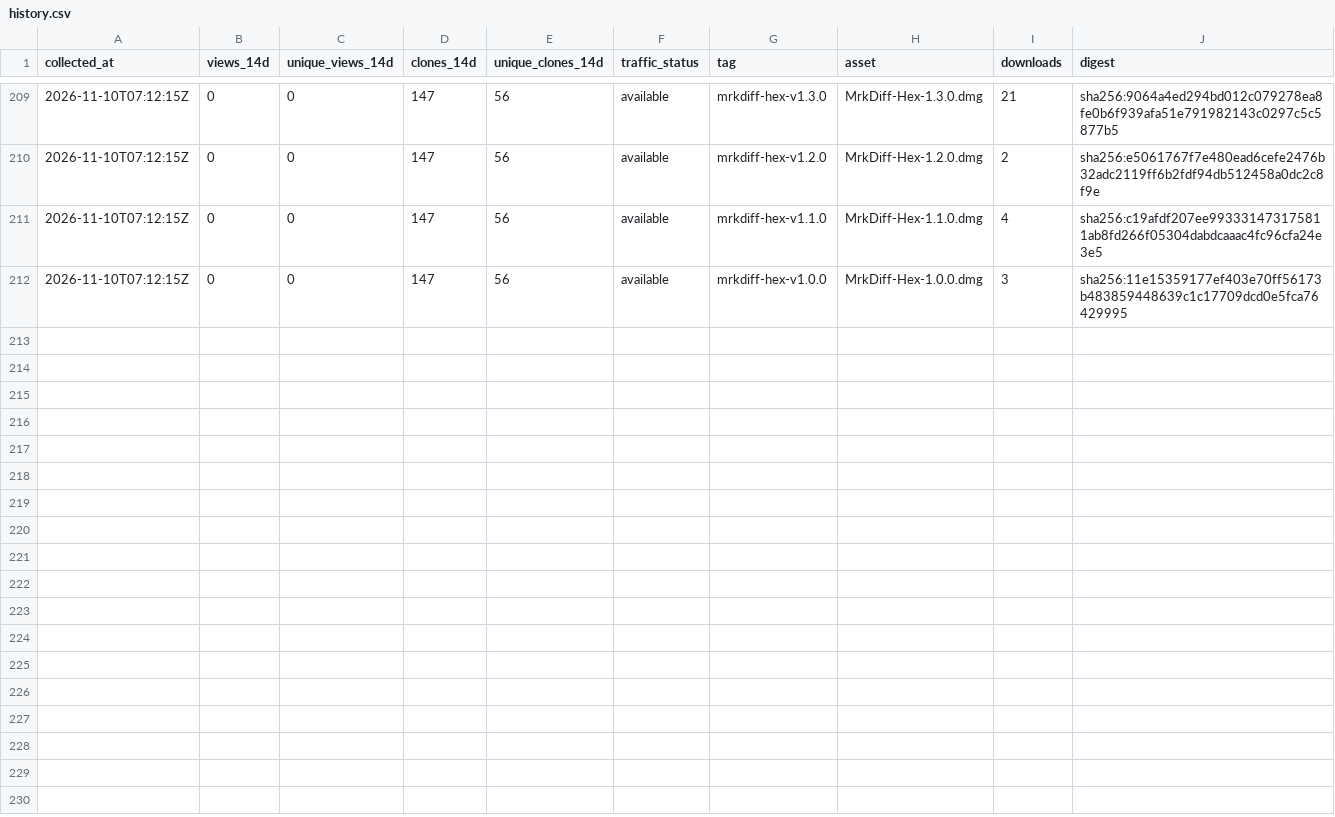
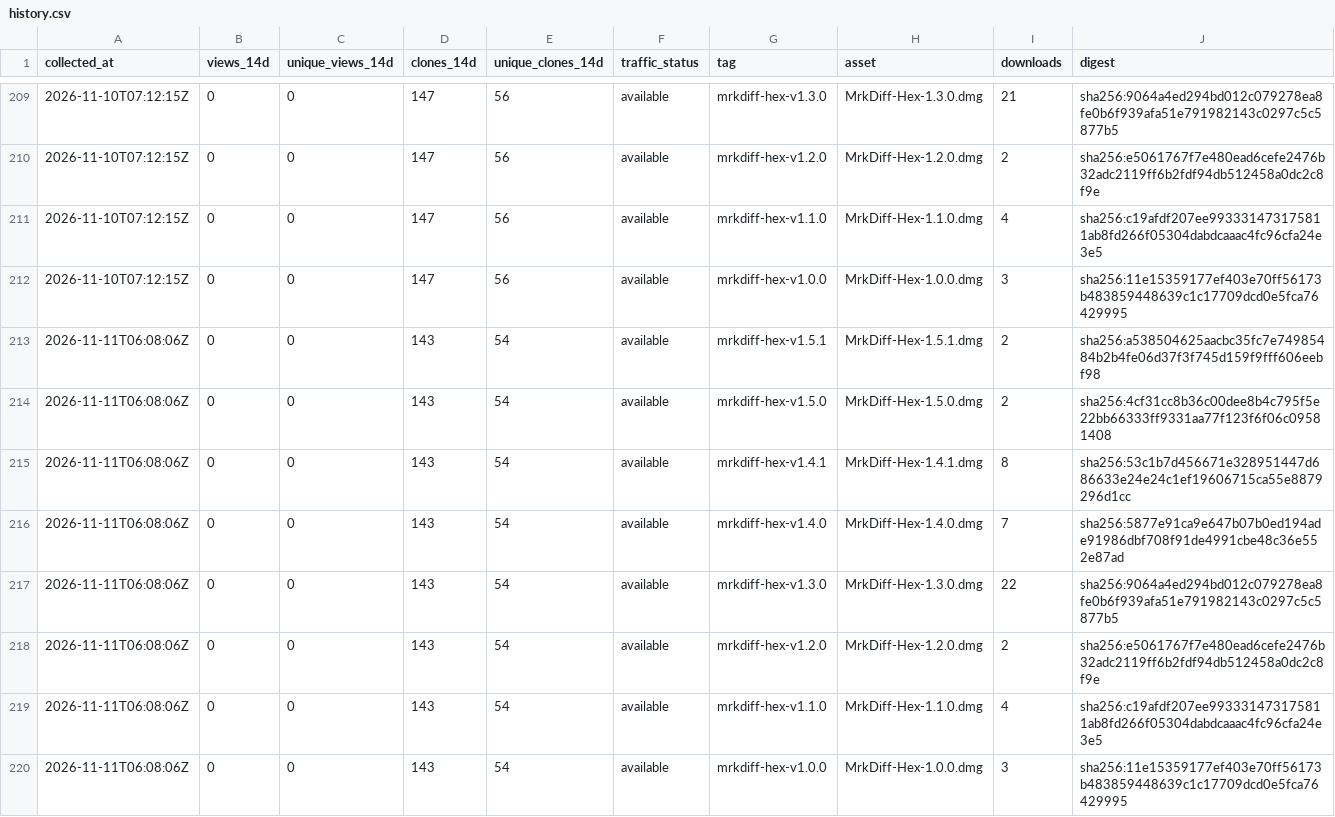
Before and after one commit to MR-TABATA/MrkAppRelease, a CSV file: metrics/history.csv, drawn as a sheet; only a part is shown, gaps mark what is left out.

```diff
--- a/metrics/history.csv
+++ b/metrics/history.csv
@@ -212 +212,9 @@ collected_at,views_14d,unique_views_14d,clones_14d,unique_clones_14d,traffic_sta
 2026-11-10T07:12:15Z,0,0,147,56,available,mrkdiff-hex-v1.0.0,MrkDiff-Hex-1.0.0.dmg,3,sha256:11e15359177ef403e70ff56173b483859448639c1c17709dcd0e5fca76429995
+2026-11-11T06:08:06Z,0,0,143,54,available,mrkdiff-hex-v1.5.1,MrkDiff-Hex-1.5.1.dmg,2,sha256:a538504625aacbc35fc7e74985484b2b4fe06d37f3f745d159f9fff606eebf98
+2026-11-11T06:08:06Z,0,0,143,54,available,mrkdiff-hex-v1.5.0,MrkDiff-Hex-1.5.0.dmg,2,sha256:4cf31cc8b36c00dee8b4c795f5e22bb66333ff9331aa77f123f6f06c09581408
+2026-11-11T06:08:06Z,0,0,143,54,available,mrkdiff-hex-v1.4.1,MrkDiff-Hex-1.4.1.dmg,8,sha256:53c1b7d456671e328951447d686633e24e24c1ef19606715ca55e8879296d1cc
+2026-11-11T06:08:06Z,0,0,143,54,available,mrkdiff-hex-v1.4.0,MrkDiff-Hex-1.4.0.dmg,7,sha256:5877e91ca9e647b07b0ed194ade91986dbf708f91de4991cbe48c36e552e87ad
+2026-11-11T06:08:06Z,0,0,143,54,available,mrkdiff-hex-v1.3.0,MrkDiff-Hex-1.3.0.dmg,22,sha256:9064a4ed294bd012c079278ea8fe0b6f939afa51e791982143c0297c5c5877b5
+2026-11-11T06:08:06Z,0,0,143,54,available,mrkdiff-hex-v1.2.0,MrkDiff-Hex-1.2.0.dmg,2,sha256:e5061767f7e480ead6cefe2476b32adc2119ff6b2fdf94db512458a0dc2c8f9e
+2026-11-11T06:08:06Z,0,0,143,54,available,mrkdiff-hex-v1.1.0,MrkDiff-Hex-1.1.0.dmg,4,sha256:c19afdf207ee993331473175811ab8fd266f05304dabdcaaac4fc96cfa24e3e5
+2026-11-11T06:08:06Z,0,0,143,54,available,mrkdiff-hex-v1.0.0,MrkDiff-Hex-1.0.0.dmg,3,sha256:11e15359177ef403e70ff56173b483859448639c1c17709dcd0e5fca76429995
```
